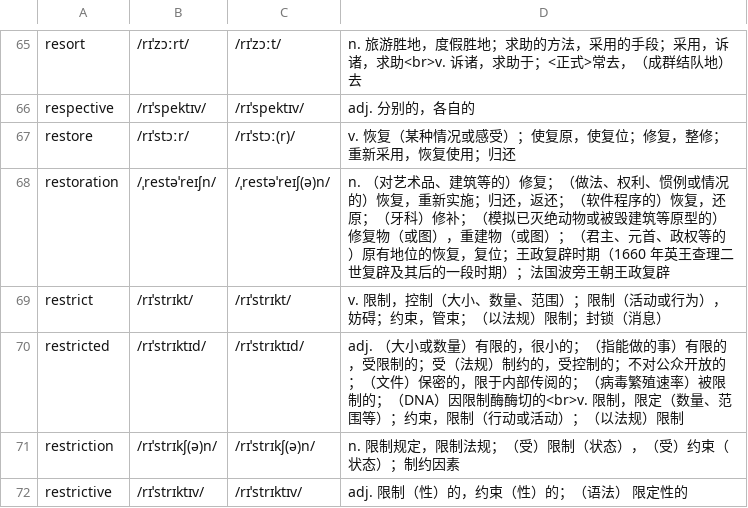
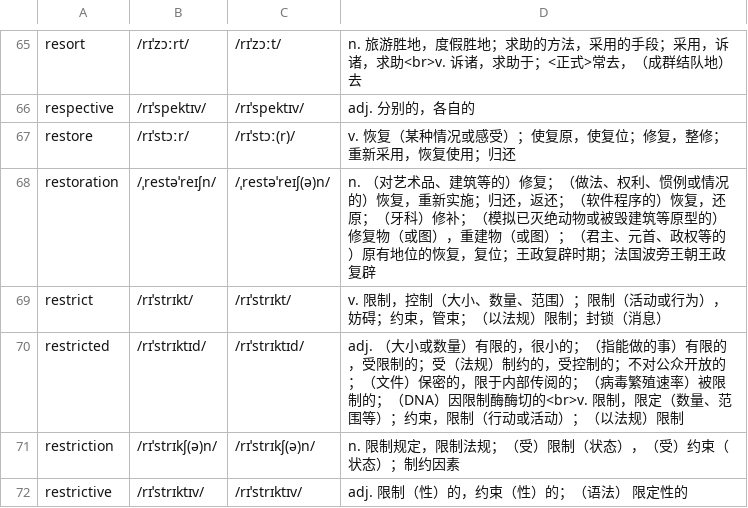
Before and after one commit to rainewhk/anki-ewords, a CSV file: data/困难词库/13.csv, drawn as a sheet; only a part is shown, gaps mark what is left out; the diff covers the shown part only.

```diff
--- a/data/困难词库/13.csv
+++ b/data/困难词库/13.csv
@@ -67,3 +67,3 @@
 "restore","/rɪˈstɔːr/","/rɪˈstɔː(r)/","v. 恢复（某种情况或感受）；使复原，使复位；修复，整修；重新采用，恢复使用；归还"
-"restoration","/ˌrestəˈreɪʃn/","/ˌrestəˈreɪʃ(ə)n/","n. （对艺术品、建筑等的）修复；（做法、权利、惯例或情况的）恢复，重新实施；归还，返还；（软件程序的）恢复，还原；（牙科）修补；（模拟已灭绝动物或被毁建筑等原型的）修复物（或图），重建物（或图）；（君主、元首、政权等的）原有地位的恢复，复位；王政复辟时期（1660 年英王查理二世复辟及其后的一段时期）；法国波旁王朝王政复辟"
+"restoration","/ˌrestəˈreɪʃn/","/ˌrestəˈreɪʃ(ə)n/","n. （对艺术品、建筑等的）修复；（做法、权利、惯例或情况的）恢复，重新实施；归还，返还；（软件程序的）恢复，还原；（牙科）修补；（模拟已灭绝动物或被毁建筑等原型的）修复物（或图），重建物（或图）；（君主、元首、政权等的）原有地位的恢复，复位；王政复辟时期；法国波旁王朝王政复辟"
 "restrict","/rɪˈstrɪkt/","/rɪˈstrɪkt/","v. 限制，控制（大小、数量、范围）；限制（活动或行为），妨碍；约束，管束；（以法规）限制；封锁（消息）"
```
Also changed, not shown: 15 edited cells elsewhere in this file.
